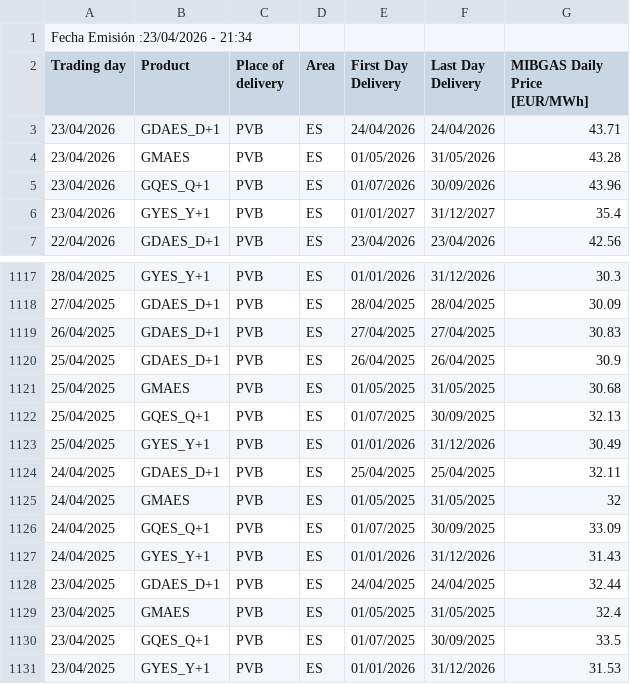
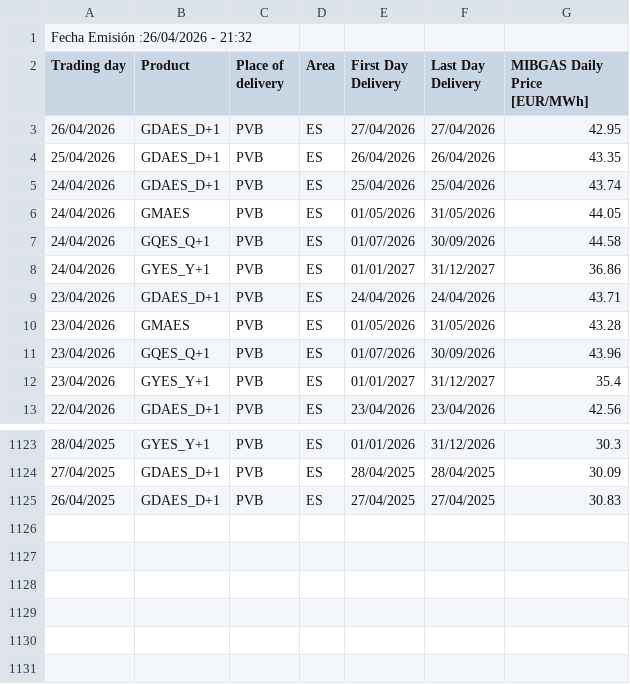
Before and after one commit to Newtral-datos/panel-precio-gas-petroleo, a CSV file: Gas/MIBGAS_Data_2026.csv, drawn as a sheet; only a part is shown, gaps mark what is left out.

```diff
--- a/Gas/MIBGAS_Data_2026.csv
+++ b/Gas/MIBGAS_Data_2026.csv
@@ -1,3 +1,9 @@
-Fecha Emisión :23/04/2026 - 21:34;
+Fecha Emisión :26/04/2026 - 21:32;
 Trading day;Product;Place of delivery;Area;First Day Delivery;Last Day Delivery;"MIBGAS Daily Price [EUR/MWh]";
+26/04/2026;GDAES_D+1;PVB;ES;27/04/2026;27/04/2026;42.95;
+25/04/2026;GDAES_D+1;PVB;ES;26/04/2026;26/04/2026;43.35;
+24/04/2026;GDAES_D+1;PVB;ES;25/04/2026;25/04/2026;43.74;
+24/04/2026;GMAES;PVB;ES;01/05/2026;31/05/2026;44.05;
+24/04/2026;GQES_Q+1;PVB;ES;01/07/2026;30/09/2026;44.58;
+24/04/2026;GYES_Y+1;PVB;ES;01/01/2027;31/12/2027;36.86;
 23/04/2026;GDAES_D+1;PVB;ES;24/04/2026;24/04/2026;43.71;
@@ -1119,13 +1125 @@ Trading day;Product;Place of delivery;Area;First Day Delivery;Last Day Delivery;
 26/04/2025;GDAES_D+1;PVB;ES;27/04/2025;27/04/2025;30.83;
-25/04/2025;GDAES_D+1;PVB;ES;26/04/2025;26/04/2025;30.9;
-25/04/2025;GMAES;PVB;ES;01/05/2025;31/05/2025;30.68;
-25/04/2025;GQES_Q+1;PVB;ES;01/07/2025;30/09/2025;32.13;
-25/04/2025;GYES_Y+1;PVB;ES;01/01/2026;31/12/2026;30.49;
-24/04/2025;GDAES_D+1;PVB;ES;25/04/2025;25/04/2025;32.11;
-24/04/2025;GMAES;PVB;ES;01/05/2025;31/05/2025;32;
-24/04/2025;GQES_Q+1;PVB;ES;01/07/2025;30/09/2025;33.09;
-24/04/2025;GYES_Y+1;PVB;ES;01/01/2026;31/12/2026;31.43;
-23/04/2025;GDAES_D+1;PVB;ES;24/04/2025;24/04/2025;32.44;
-23/04/2025;GMAES;PVB;ES;01/05/2025;31/05/2025;32.4;
-23/04/2025;GQES_Q+1;PVB;ES;01/07/2025;30/09/2025;33.5;
-23/04/2025;GYES_Y+1;PVB;ES;01/01/2026;31/12/2026;31.53;
```
Also changed, not shown: Gas/gas_total.csv, Petróleo/petroleo.csv.
